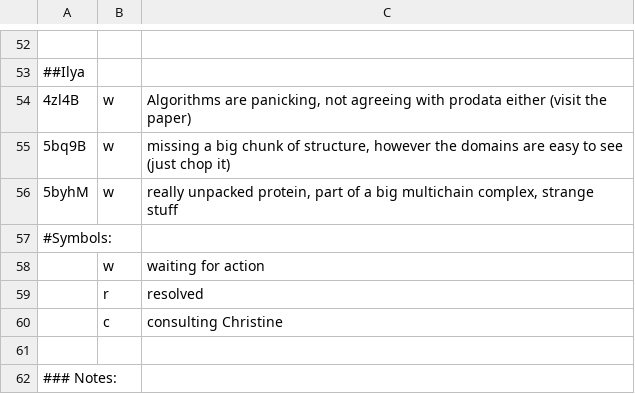
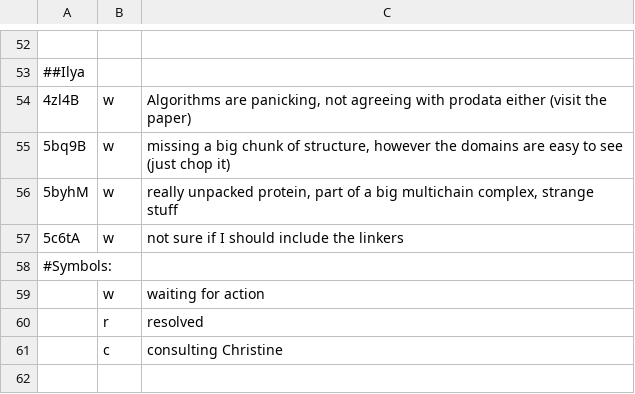
Before and after one commit to CATH-summer-2017/domchop, a TSV file: doc/ama_entries.tsv, drawn as a sheet; only a part is shown, gaps mark what is left out; the shorter side is filled out with more unchanged rows; the diff names each change by its address in the sheet, - before the commit and + after, or states it on an @@ line.

Commit message:
Update ama_entries.tsv

```diff
--- a/doc/ama_entries.tsv
+++ b/doc/ama_entries.tsv
+row 57: 5c6tA | w | not sure if I should include the linkers
```
